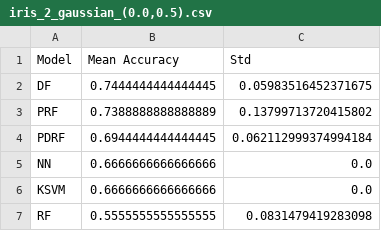
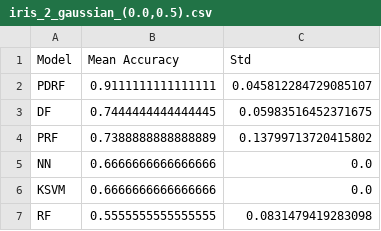
Before and after one commit to carlos-vf/PML, a CSV file: results/2_gaussian/tables/iris_2_gaussian_(0.0,0.5).csv, drawn as a sheet; removed rows and columns are numbered as before the commit, all else as after; the diff names each change by its address in the sheet, - before the commit and + after, or states it on an @@ line.

```diff
--- a/results/2_gaussian/tables/iris_2_gaussian_(0.0,0.5).csv
+++ b/results/2_gaussian/tables/iris_2_gaussian_(0.0,0.5).csv
+row 2: PDRF | 0.9111111111111111 | 0.045812284729085107
-row 4: PDRF | 0.6944444444444445 | 0.062112999374994184
```
Also changed, not shown: results/3_gaussian/tables/iris_3_gaussian_(0.0,0.5).csv, 44 other files.
